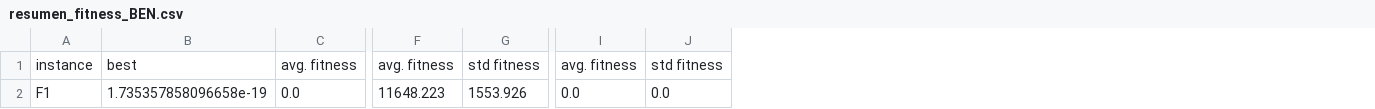
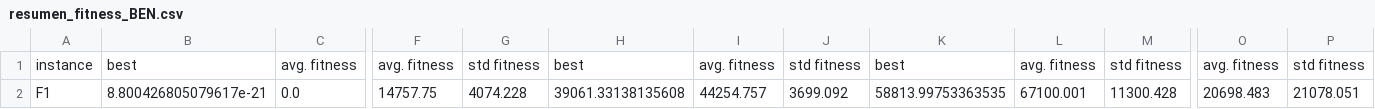
Before and after one commit to flepesilva/wso-chaoticmaps, a CSV file: Resultados/resumen_fitness_BEN.csv, drawn as a sheet; only a part is shown, gaps mark what is left out; addresses are those after the commit; the diff names each change by its address in the sheet, - before the commit and + after, or states it on an @@ line.

```diff
--- a/Resultados/resumen_fitness_BEN.csv
+++ b/Resultados/resumen_fitness_BEN.csv
+column H, rows 1-2: best | 39061.33138135608
+column I, rows 1-2: avg. fitness | 44254.757
+column J, rows 1-2: std fitness | 3699.092
+column K, rows 1-2: best | 58813.99753363535
+column L, rows 1-2: avg. fitness | 67100.001
+column M, rows 1-2: std fitness | 11300.428
-B2: 1.735357858096658e-19
+B2: 8.800426805079617e-21
-F2: 11648.223
+F2: 14757.75
-G2: 1553.926
+G2: 4074.228
-O2: 0.0
+O2: 20698.483
-P2: 0.0
+P2: 21078.051
```
Also changed, not shown: 56 other files.
